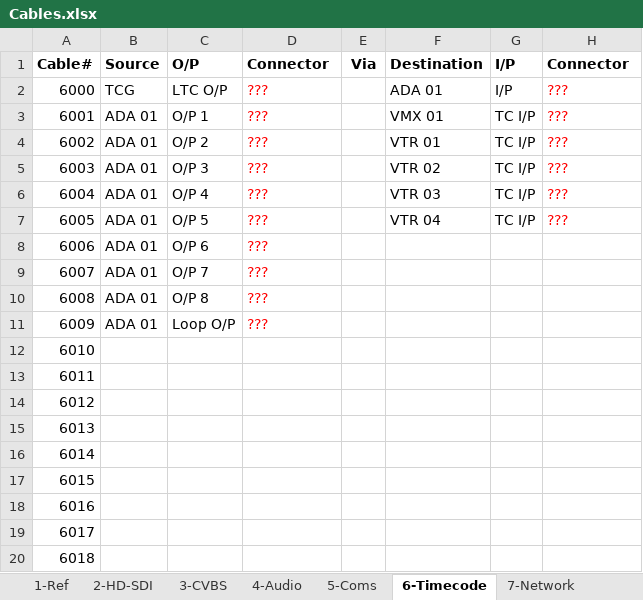
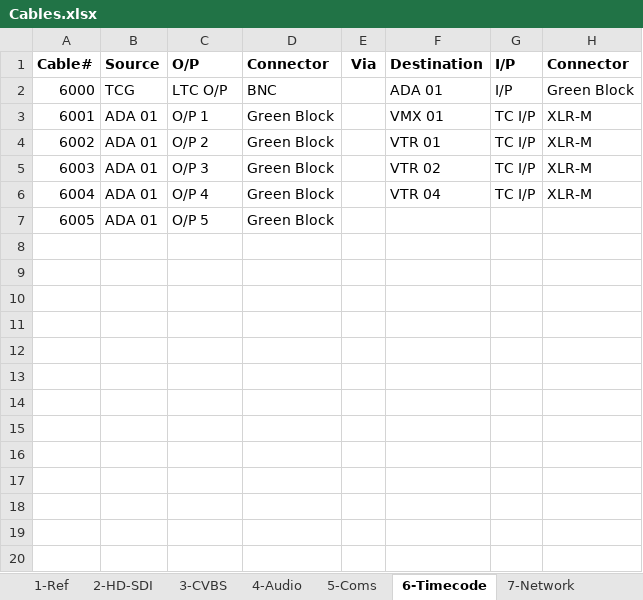
Before and after one commit to group6tech/ssftv-studio, an Excel workbook: Cables.xlsx, sheet 6-Timecode, drawn as a sheet; only a part is shown; values as stored, in another font and other column widths than the file's, no borders; removed rows and columns are numbered as before the commit, all else as after; the diff covers the shown part only; the diff names each change by its address in the sheet, - before the commit and + after, or states it on an @@ line.

```diff
--- a/Cables.xlsx (sheet 6-Timecode)
+++ b/Cables.xlsx (sheet 6-Timecode)
-D2 (Connector): ???
+D2 (Connector): BNC
-D2:D6 text colour: #FF0000
+D2:D6 text colour: black
-H2 (Connector): ???
+H2 (Connector): Green Block
-H2:H6 text colour: #FF0000
+H2:H6 text colour: black
-D3:D6 (Connector): ???
+D3:D6 (Connector): Green Block
-H3:H6 (Connector): ???
+H3:H6 (Connector): XLR-M
-F6 (Destination): VTR 03
+F6 (Destination): VTR 04
-row 7: 6005 | ADA 01 | O/P 5 | ??? |  | VTR 04 | TC I/P | ???
@@ column A (Cable#) renumbered in row 7 @@
-C7 (O/P): O/P 6
+C7 (O/P): O/P 5
-D7 (Connector): ???
+D7 (Connector): Green Block
-D7 text colour: #FF0000
+D7 text colour: black
-row 9: 6007 | ADA 01 | O/P 7 | ???
-row 10: 6008 | ADA 01 | O/P 8 | ???
-row 11: 6009 | ADA 01 | Loop O/P | ???
-row 12: 6010
-row 13: 6011
-row 14: 6012
-row 15: 6013
-row 16: 6014
-row 17: 6015
-row 18: 6016
-row 19: 6017
-row 20: 6018
```
Also changed, not shown: 20 removed rows elsewhere in this sheet, sheet 4-Audio, sheet 3-CVBS, 1 other file.
